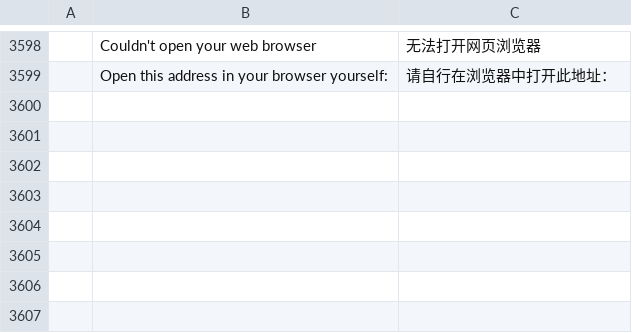
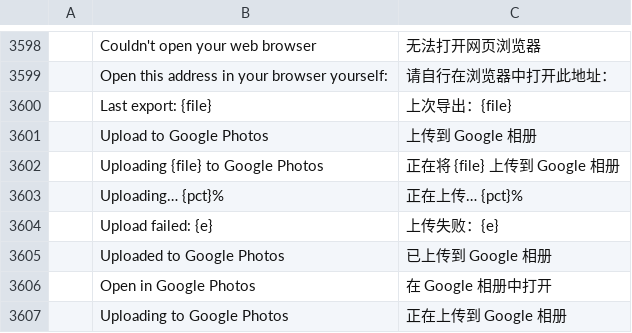
Before and after one commit to moheshmohan/AutoCut, a TSV file: crates/ui-egui/src/i18n/zh-cn.tsv, drawn as a sheet; only a part is shown, gaps mark what is left out; the diff names each change by its address in the sheet, - before the commit and + after, or states it on an @@ line.

```diff
--- a/crates/ui-egui/src/i18n/zh-cn.tsv
+++ b/crates/ui-egui/src/i18n/zh-cn.tsv
+row 3600:  | Last export: {file} | 上次导出：{file}
+row 3601:  | Upload to Google Photos | 上传到 Google 相册
+row 3602:  | Uploading {file} to Google Photos | 正在将 {file} 上传到 Google 相册
+row 3603:  | Uploading… {pct}% | 正在上传… {pct}%
+row 3604:  | Upload failed: {e} | 上传失败：{e}
+row 3605:  | Uploaded to Google Photos | 已上传到 Google 相册
+row 3606:  | Open in Google Photos | 在 Google 相册中打开
+row 3607:  | Uploading to Google Photos | 正在上传到 Google 相册
```
Also changed, not shown: crates/ui-egui/src/i18n/es.tsv, crates/ui-egui/src/i18n/ja.tsv, 27 other files.
